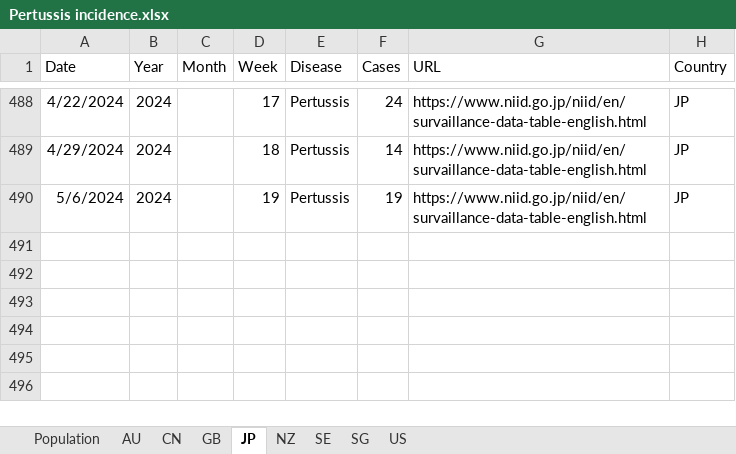
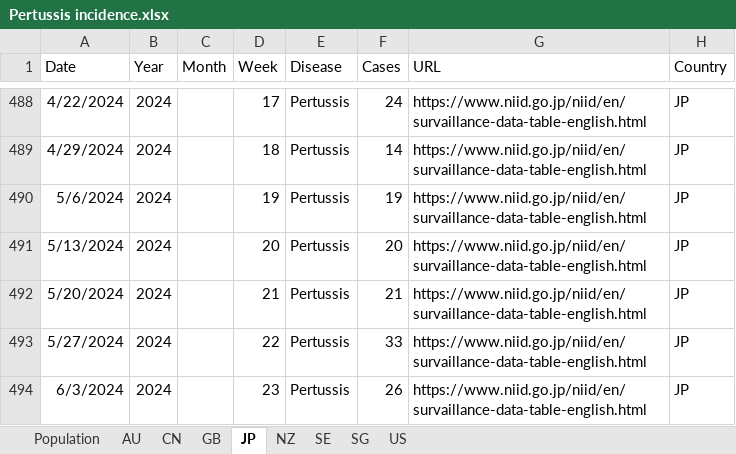
Before and after one commit to xmusphlkg/PertussisIncidence, an Excel workbook: Data/Pertussis incidence.xlsx, sheet JP, drawn as a sheet; only a part is shown, gaps mark what is left out; values as stored, in another font and other column widths than the file's, no borders; the diff names each change by its address in the sheet, - before the commit and + after, or states it on an @@ line.

```diff
--- a/Data/Pertussis incidence.xlsx (sheet JP)
+++ b/Data/Pertussis incidence.xlsx (sheet JP)
+row 491: 5/13/2024 | 2024 |  | 20 | Pertussis | 20 | https://www.niid.go.jp/niid/en/survaillance-data-table-english.html | JP
+row 492: 5/20/2024 | 2024 |  | 21 | Pertussis | 21 | https://www.niid.go.jp/niid/en/survaillance-data-table-english.html | JP
+row 493: 5/27/2024 | 2024 |  | 22 | Pertussis | 33 | https://www.niid.go.jp/niid/en/survaillance-data-table-english.html | JP
+row 494: 6/3/2024 | 2024 |  | 23 | Pertussis | 26 | https://www.niid.go.jp/niid/en/survaillance-data-table-english.html | JP
```
Also changed, not shown: sheet GB, sheet SG, sheet US, sheet SE, sheet CN, sheet NZ, Outcome/fig data/fig 2.xlsx, Outcome/fig data/fig 3.xlsx, 19 other files.
